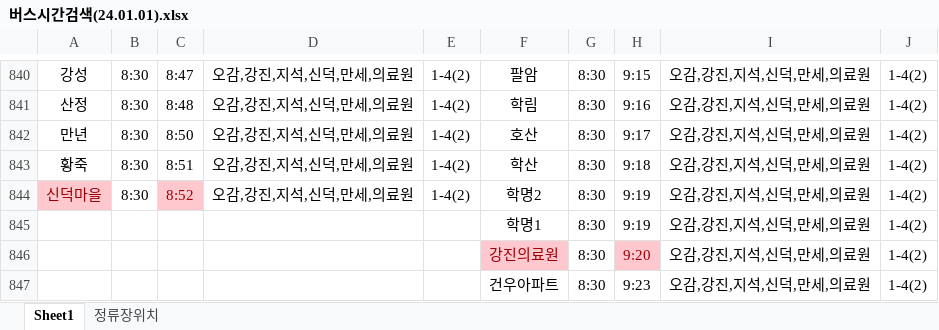
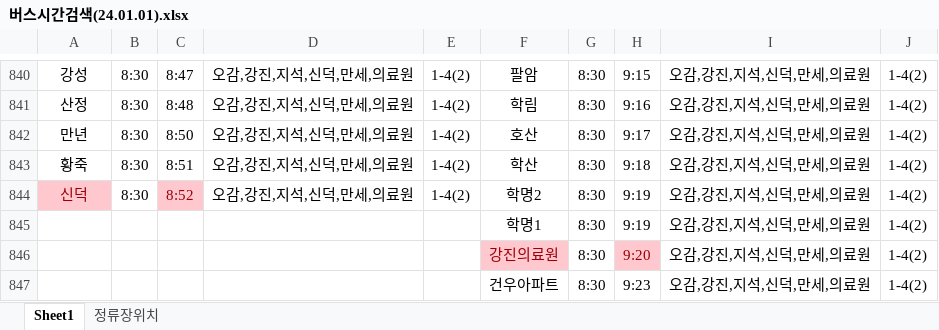
Before and after one commit to ggamdda-spec/bus-app, an Excel workbook: 버스시간검색(24.01.01).xlsx, sheet Sheet1, drawn as a sheet; only a part is shown, gaps mark what is left out; values as stored, in another font and other column widths than the file's, no borders; the diff names each change by its address in the sheet, - before the commit and + after, or states it on an @@ line.

Commit message:
Add files via upload

```diff
--- a/버스시간검색(24.01.01).xlsx (sheet Sheet1)
+++ b/버스시간검색(24.01.01).xlsx (sheet Sheet1)
-A844: 신덕마을
+A844: 신덕
```
Also changed, not shown: sheet 정류장위치.
